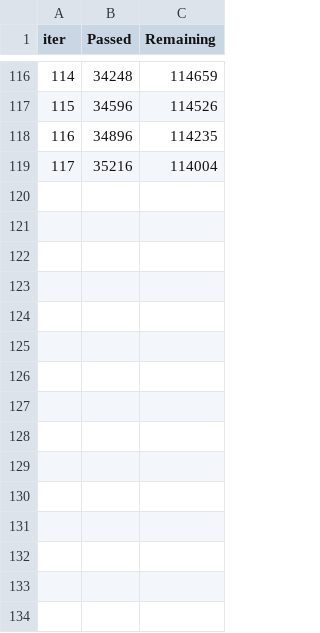
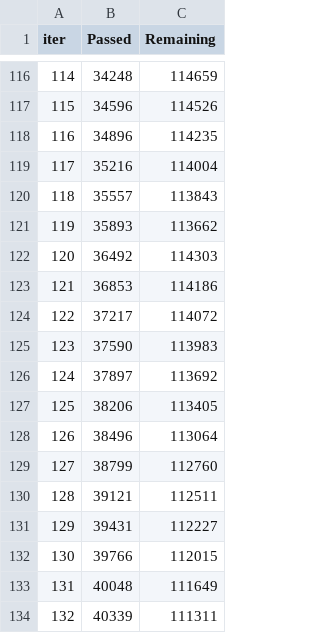
Before and after one commit to emilaby/CarValAI, a TSV file: catboost_info/time_left.tsv, drawn as a sheet; only a part is shown, gaps mark what is left out.

```diff
--- a/catboost_info/time_left.tsv
+++ b/catboost_info/time_left.tsv
@@ -119 +119,16 @@ iter	Passed	Remaining
 117	35216	114004
+118	35557	113843
+119	35893	113662
+120	36492	114303
+121	36853	114186
+122	37217	114072
+123	37590	113983
+124	37897	113692
+125	38206	113405
+126	38496	113064
+127	38799	112760
+128	39121	112511
+129	39431	112227
+130	39766	112015
+131	40048	111649
+132	40339	111311
```
Also changed, not shown: catboost_info/learn_error.tsv, 2 other files.
